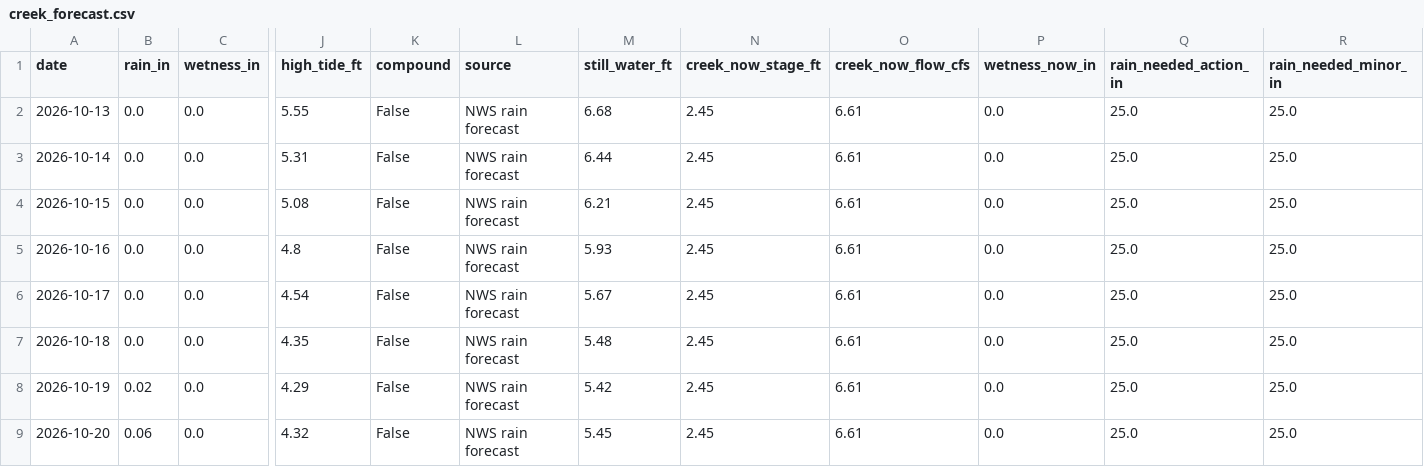
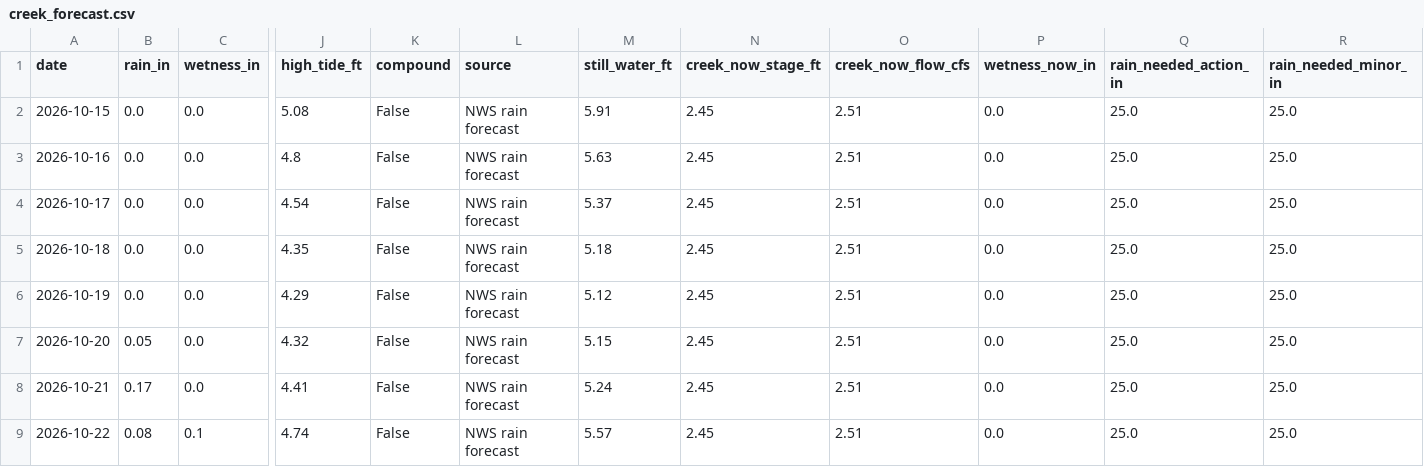
Before and after one commit to kevinkeet/frontpage, a CSV file: capitola/data/creek_forecast.csv, drawn as a sheet; only a part is shown, gaps mark what is left out; removed rows and columns are numbered as before the commit, all else as after; rows hold the shown columns only; the diff names each change by its address in the sheet, - before the commit and + after, or states it on an @@ line.

```diff
--- a/capitola/data/creek_forecast.csv
+++ b/capitola/data/creek_forecast.csv
-row 2: 2026-10-13 | 0.0 | 0.0 | 5.55 | False | NWS rain forecast | 6.68 | 2.45 | 6.61 | 0.0 | 25.0 | 25.0
-row 3: 2026-10-14 | 0.0 | 0.0 | 5.31 | False | NWS rain forecast | 6.44 | 2.45 | 6.61 | 0.0 | 25.0 | 25.0
-M2 (still_water_ft): 6.21
+M2 (still_water_ft): 5.91
-O2:O7 (creek_now_flow_cfs): 6.61
+O2:O7 (creek_now_flow_cfs): 2.51
-M3 (still_water_ft): 5.93
+M3 (still_water_ft): 5.63
-M4 (still_water_ft): 5.67
+M4 (still_water_ft): 5.37
-M5 (still_water_ft): 5.48
+M5 (still_water_ft): 5.18
-B6 (rain_in): 0.02
+B6 (rain_in): 0.0
-M6 (still_water_ft): 5.42
+M6 (still_water_ft): 5.12
-B7 (rain_in): 0.06
+B7 (rain_in): 0.05
-M7 (still_water_ft): 5.45
+M7 (still_water_ft): 5.15
+row 8: 2026-10-21 | 0.17 | 0.0 | 4.41 | False | NWS rain forecast | 5.24 | 2.45 | 2.51 | 0.0 | 25.0 | 25.0
+row 9: 2026-10-22 | 0.08 | 0.1 | 4.74 | False | NWS rain forecast | 5.57 | 2.45 | 2.51 | 0.0 | 25.0 | 25.0
```
Also changed, not shown: capitola/data/forecast_daily.csv, capitola/data/forecast_hourly.csv, 8 other files.
